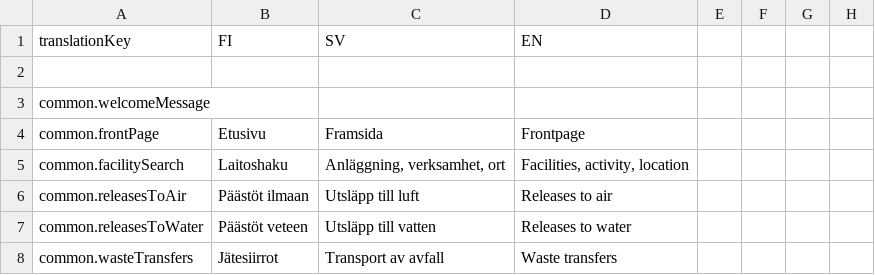
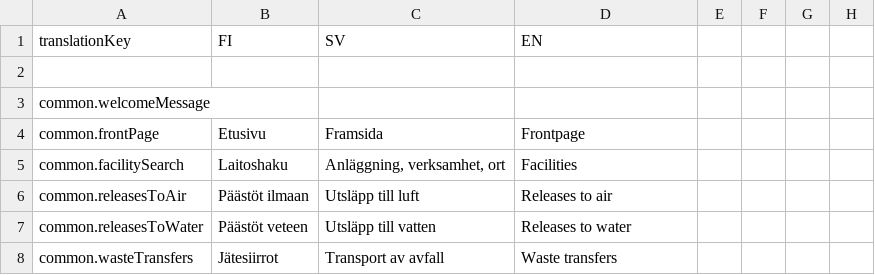
Before and after one commit to sykefi/PRTR, a CSV file: ui/translation_source/general_ui.csv, drawn as a sheet; only a part is shown; the diff names each change by its address in the sheet, - before the commit and + after, or states it on an @@ line.

```diff
--- a/ui/translation_source/general_ui.csv
+++ b/ui/translation_source/general_ui.csv
-D5 (EN): Facilities, activity, location
+D5 (EN): Facilities
```
Also changed, not shown: 3 other files.
